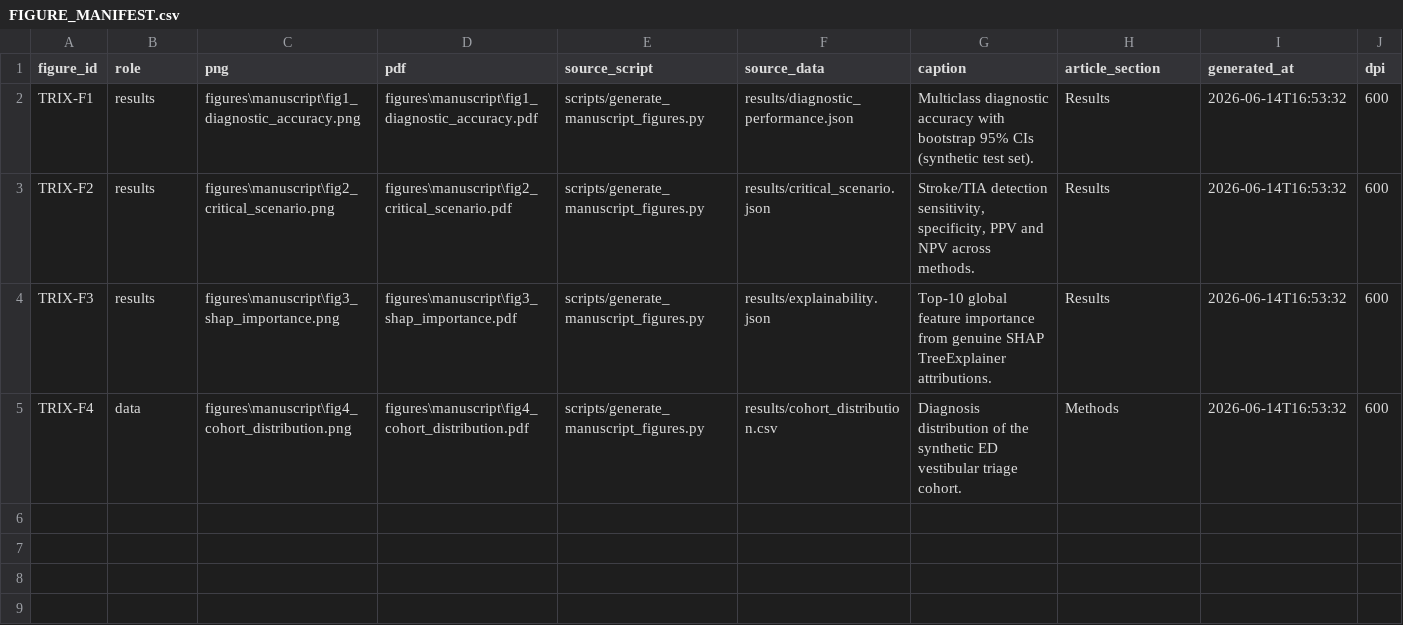
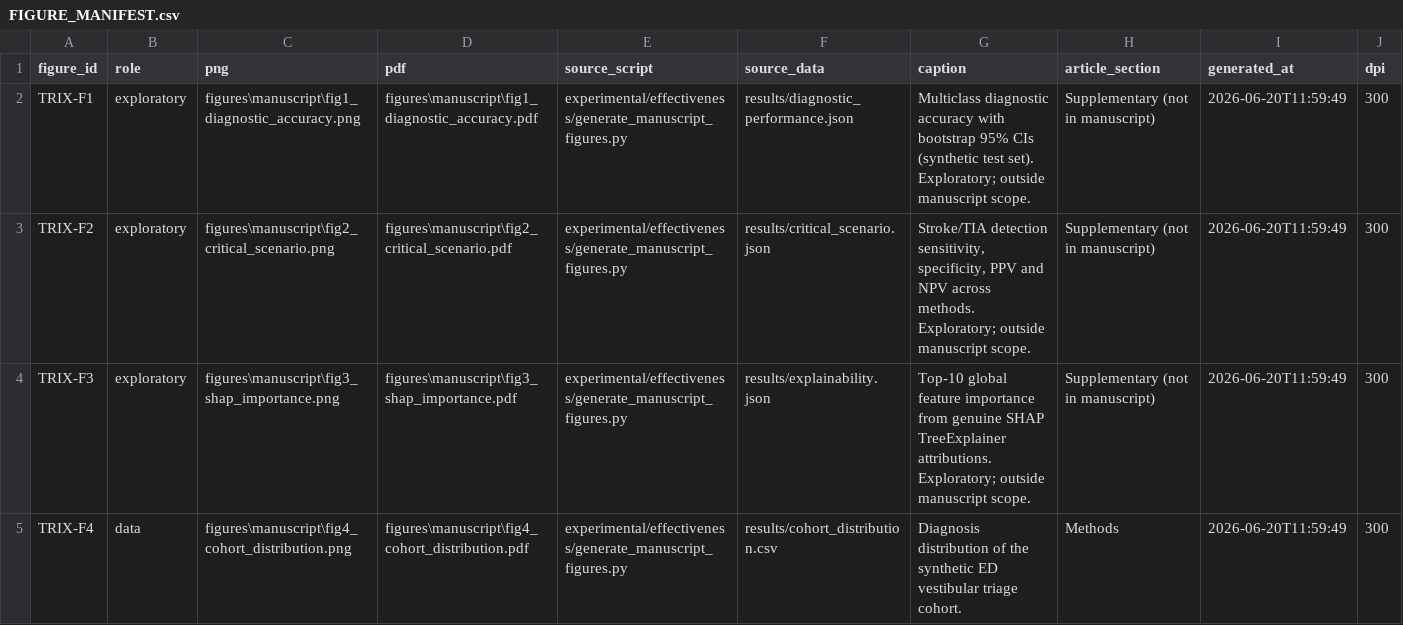
Before and after one commit to ChatchaiTritham/TRI-X, a CSV file: FIGURE_MANIFEST.csv, drawn as a sheet.

Commit message:
Add reproducibility unit tests and upgrade figures to publication style
- Add/extend pytest reproducibility tests (lock key metrics, determinism)
- Apply a shared color-blind-safe publication figure style across all charts
- Regenerate figures from results/ (300 dpi, vector PDF + PNG)
- Sync figure manifest; remove stale/orphaned figure artifacts

```diff
--- a/FIGURE_MANIFEST.csv
+++ b/FIGURE_MANIFEST.csv
@@ -1,5 +1,5 @@
 figure_id,role,png,pdf,source_script,source_data,caption,article_section,generated_at,dpi
-TRIX-F1,results,figures\manuscript\fig1_diagnostic_accuracy.png,figures\manuscript\fig1_diagnostic_accuracy.pdf,scripts/generate_manuscript_figures.py,results/diagnostic_performance.json,Multiclass diagnostic accuracy with bootstrap 95% CIs (synthetic test set).,Results,2026-06-14T16:53:32,600
-TRIX-F2,results,figures\manuscript\fig2_critical_scenario.png,figures\manuscript\fig2_critical_scenario.pdf,scripts/generate_manuscript_figures.py,results/critical_scenario.json,"Stroke/TIA detection sensitivity, specificity, PPV and NPV across methods.",Results,2026-06-14T16:53:32,600
-TRIX-F3,results,figures\manuscript\fig3_shap_importance.png,figures\manuscript\fig3_shap_importance.pdf,scripts/generate_manuscript_figures.py,results/explainability.json,Top-10 global feature importance from genuine SHAP TreeExplainer attributions.,Results,2026-06-14T16:53:32,600
-TRIX-F4,data,figures\manuscript\fig4_cohort_distribution.png,figures\manuscript\fig4_cohort_distribution.pdf,scripts/generate_manuscript_figures.py,results/cohort_distribution.csv,Diagnosis distribution of the synthetic ED vestibular triage cohort.,Methods,2026-06-14T16:53:32,600
+TRIX-F1,exploratory,figures\manuscript\fig1_diagnostic_accuracy.png,figures\manuscript\fig1_diagnostic_accuracy.pdf,experimental/effectiveness/generate_manuscript_figures.py,results/diagnostic_performance.json,Multiclass diagnostic accuracy with bootstrap 95% CIs (synthetic test set). Exploratory; outside manuscript scope.,Supplementary (not in manuscript),2026-06-20T11:59:49,300
+TRIX-F2,exploratory,figures\manuscript\fig2_critical_scenario.png,figures\manuscript\fig2_critical_scenario.pdf,experimental/effectiveness/generate_manuscript_figures.py,results/critical_scenario.json,"Stroke/TIA detection sensitivity, specificity, PPV and NPV across methods. Exploratory; outside manuscript scope.",Supplementary (not in manuscript),2026-06-20T11:59:49,300
+TRIX-F3,exploratory,figures\manuscript\fig3_shap_importance.png,figures\manuscript\fig3_shap_importance.pdf,experimental/effectiveness/generate_manuscript_figures.py,results/explainability.json,Top-10 global feature importance from genuine SHAP TreeExplainer attributions. Exploratory; outside manuscript scope.,Supplementary (not in manuscript),2026-06-20T11:59:49,300
+TRIX-F4,data,figures\manuscript\fig4_cohort_distribution.png,figures\manuscript\fig4_cohort_distribution.pdf,experimental/effectiveness/generate_manuscript_figures.py,results/cohort_distribution.csv,Diagnosis distribution of the synthetic ED vestibular triage cohort.,Methods,2026-06-20T11:59:49,300
```
Also changed, not shown: 15 other files.
